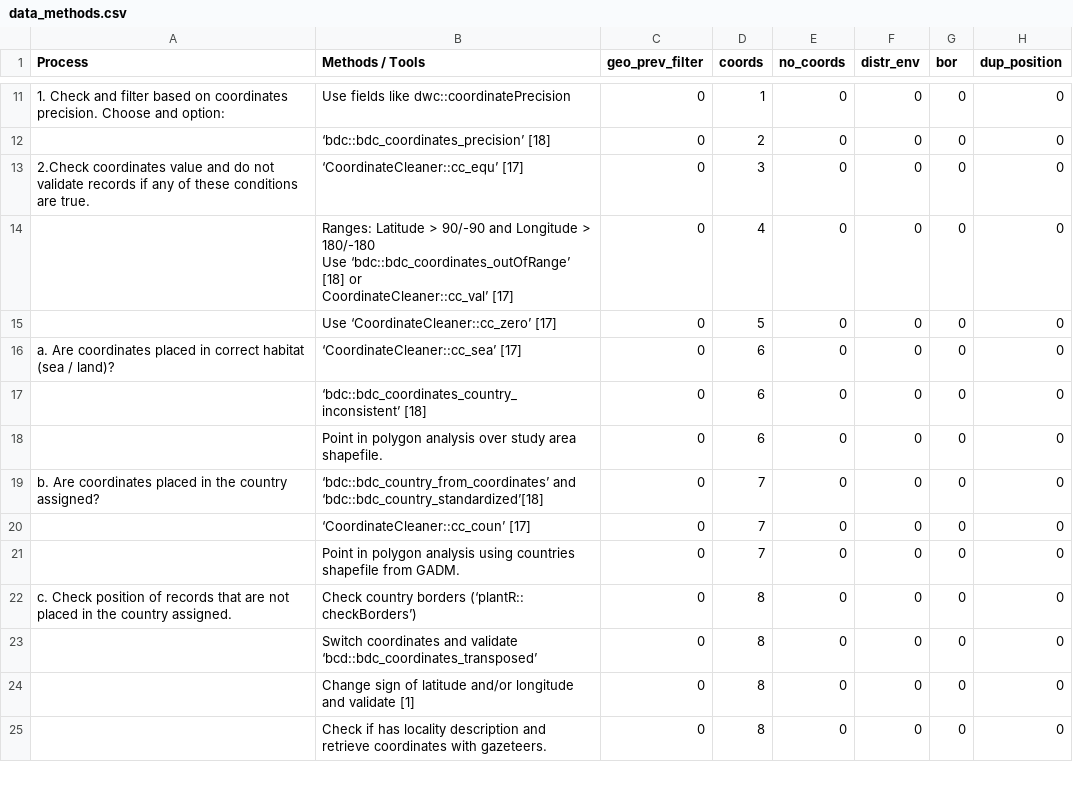
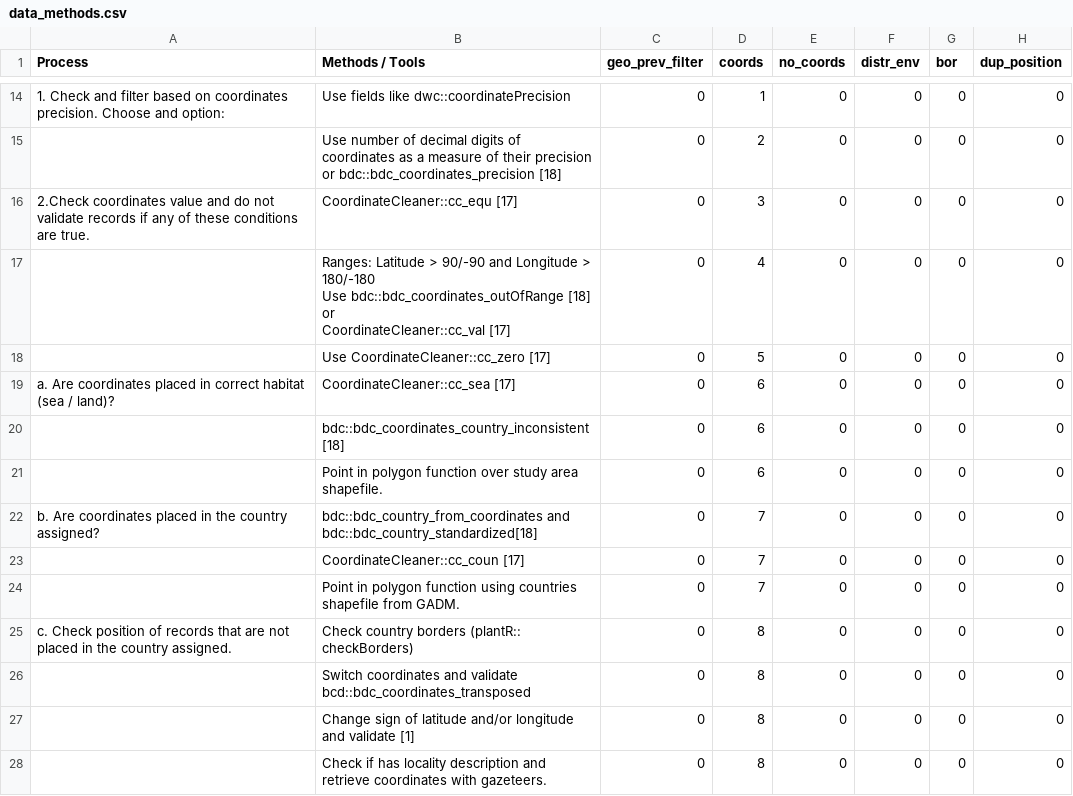
Before and after one commit to cRonFer/OCCUR, a CSV file: Data/data_methods.csv, drawn as a sheet; only a part is shown, gaps mark what is left out; addresses are those after the commit; ↵ is a line break in a cell; the diff covers the shown part only; the diff names each change by its address in the sheet, - before the commit and + after, or states it on an @@ line.

```diff
--- a/Data/data_methods.csv
+++ b/Data/data_methods.csv
-B15 (Methods / Tools): ‘bdc::bdc_coordinates_precision’ [18]
+B15 (Methods / Tools): Use number of decimal digits of coordinates as a measure of their precision or bdc::bdc_coordinates_precision [18]
-B16 (Methods / Tools): ‘CoordinateCleaner::cc_equ’ [17]
+B16 (Methods / Tools): CoordinateCleaner::cc_equ [17]
-B17 (Methods / Tools): …180/-180 ↵ Use ‘bdc::bdc_coordinates_outOfRange’ [18] or ↵ CoordinateCleaner::cc_val’ [17]
+B17 (Methods / Tools): …180/-180 ↵ Use bdc::bdc_coordinates_outOfRange [18] or ↵ CoordinateCleaner::cc_val [17]
-B18 (Methods / Tools): Use ‘CoordinateCleaner::cc_zero’ [17]
+B18 (Methods / Tools): Use CoordinateCleaner::cc_zero [17]
-B19 (Methods / Tools): ‘CoordinateCleaner::cc_sea’ [17]
+B19 (Methods / Tools): CoordinateCleaner::cc_sea [17]
-B20 (Methods / Tools): ‘bdc::bdc_coordinates_country_inconsistent’ [18]
+B20 (Methods / Tools): bdc::bdc_coordinates_country_inconsistent [18]
-B21 (Methods / Tools): …in polygon analysis over study…
+B21 (Methods / Tools): …in polygon function over study…
-B22 (Methods / Tools): ‘bdc::bdc_country_from_coordinates’ and ‘bdc::bdc_country_standardized’[18]
+B22 (Methods / Tools): bdc::bdc_country_from_coordinates and bdc::bdc_country_standardized[18]
-B23 (Methods / Tools): ‘CoordinateCleaner::cc_coun’ [17]
+B23 (Methods / Tools): CoordinateCleaner::cc_coun [17]
-B24 (Methods / Tools): …in polygon analysis using countries…
+B24 (Methods / Tools): …in polygon function using countries…
-B25 (Methods / Tools): …country borders (‘plantR:: checkBorders’)
+B25 (Methods / Tools): …country borders (plantR:: checkBorders)
-B26 (Methods / Tools): …and validate ‘bcd::bdc_coordinates_transposed’
+B26 (Methods / Tools): …and validate bcd::bdc_coordinates_transposed
```
Also changed, not shown: 4 added rows, 1 removed row, 1 moved row and 30 edited cells elsewhere in this file, Data/data_proscons.csv, 1 other file.
